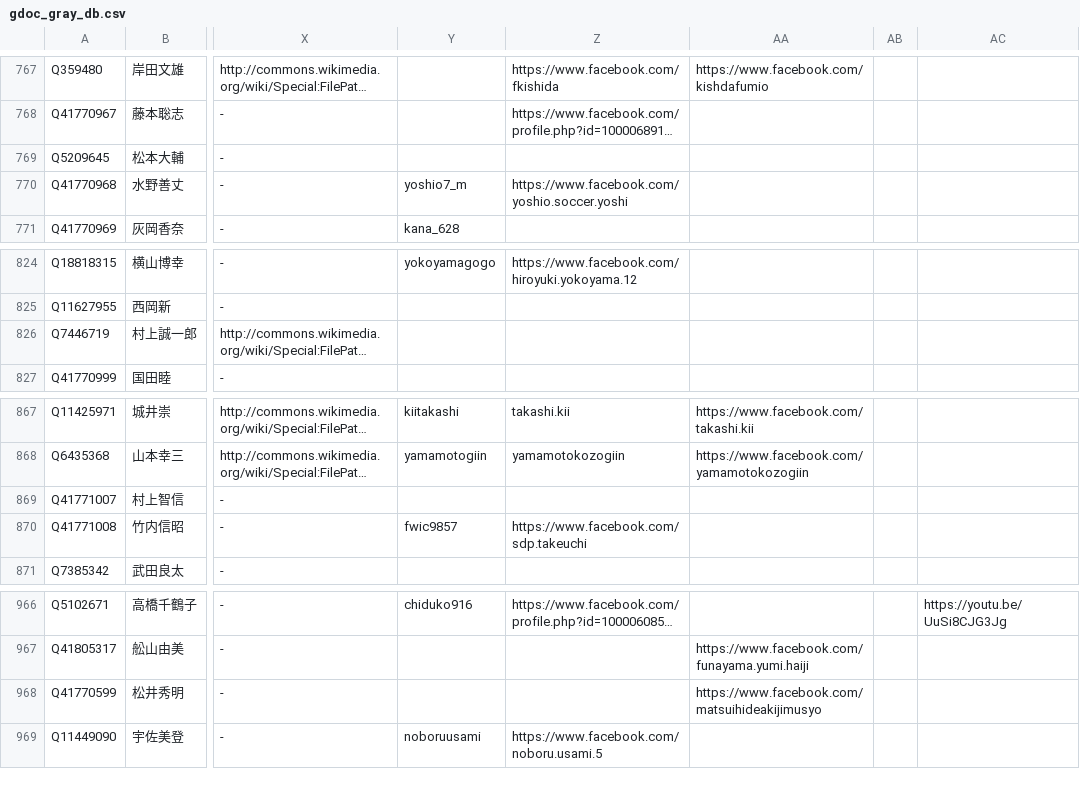
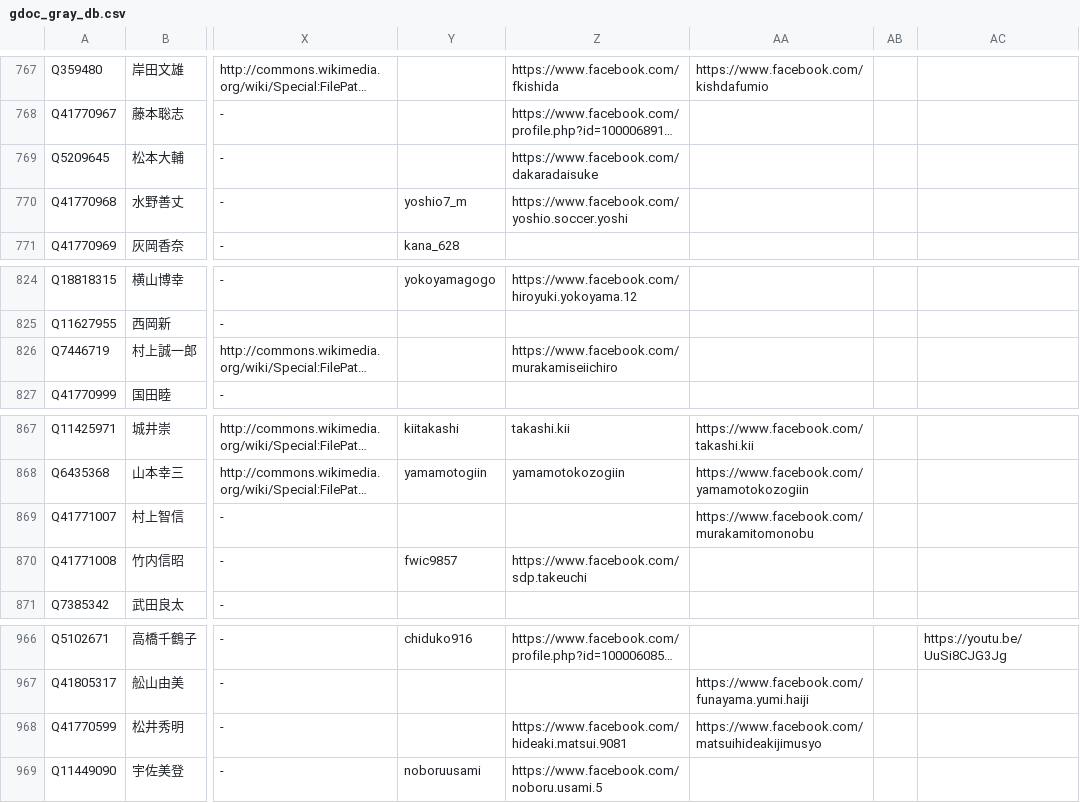
Before and after one commit to hkwi/shuin48pre, a CSV file: docs/gdoc_gray_db.csv, drawn as a sheet; only a part is shown, gaps mark what is left out; long unchanged cells end in …; the diff covers the shown part only; the diff names each change by its address in the sheet, - before the commit and + after, or states it on an @@ line.

```diff
--- a/docs/gdoc_gray_db.csv
+++ b/docs/gdoc_gray_db.csv
-Z769: (empty)
+Z769: https://www.facebook.com/dakaradaisuke
-Z826: (empty)
+Z826: https://www.facebook.com/murakamiseiichiro
-AA869: (empty)
+AA869: https://www.facebook.com/murakamitomonobu
-Z968: (empty)
+Z968: https://www.facebook.com/hideaki.matsui.9081
```
Also changed, not shown: 8 edited cells elsewhere in this file, 3 other files.
